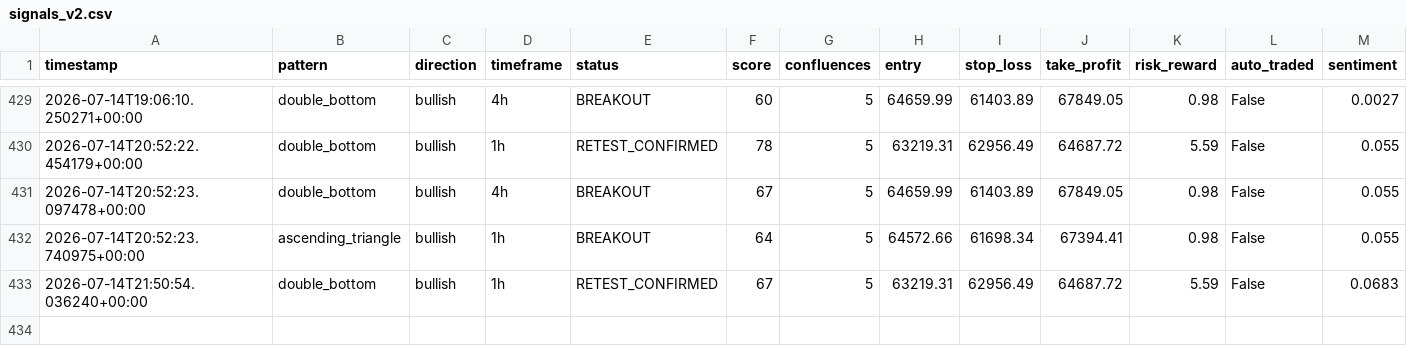
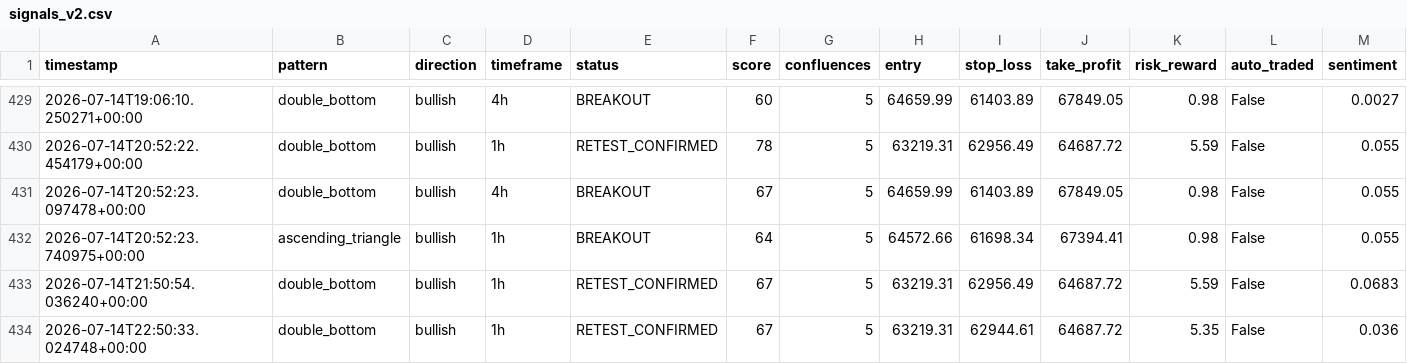
Before and after one commit to Bawaperera/nexus-trading, a CSV file: logs/signals_v2.csv, drawn as a sheet; only a part is shown, gaps mark what is left out; rows hold the shown columns only; the diff names each change by its address in the sheet, - before the commit and + after, or states it on an @@ line.

```diff
--- a/logs/signals_v2.csv
+++ b/logs/signals_v2.csv
+row 434: 2026-07-14T22:50:33.024748+00:00 | double_bottom | bullish | 1h | RETEST_CONFIRMED | 67 | 5 | 63219.31 | 62944.61 | 64687.72 | 5.35 | False | 0.036
```
Also changed, not shown: 2 other files.
